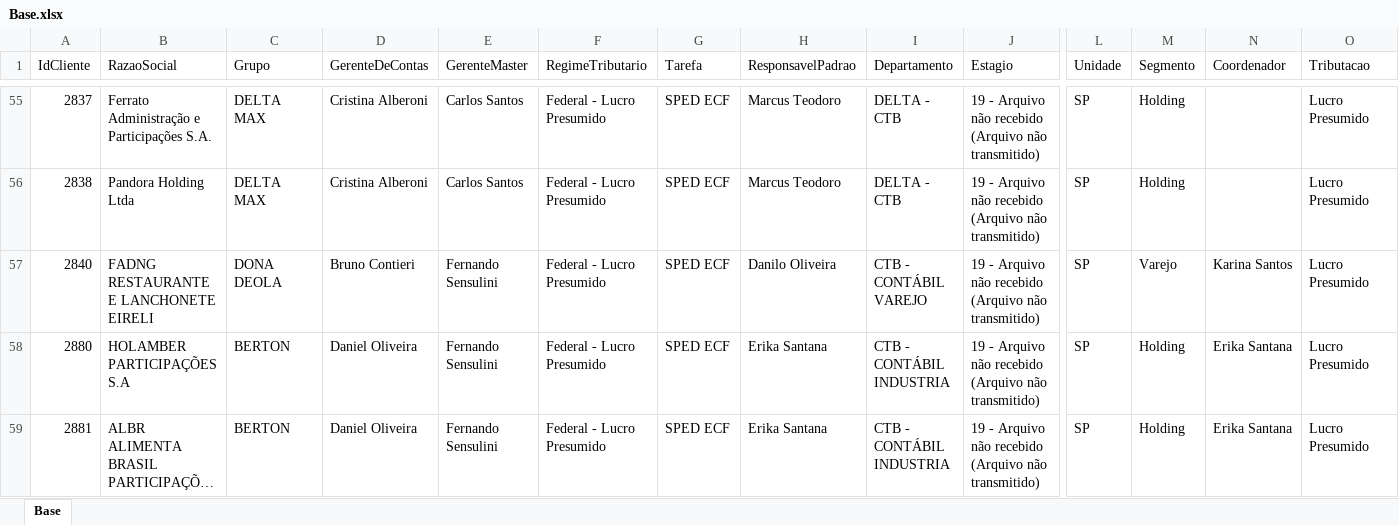
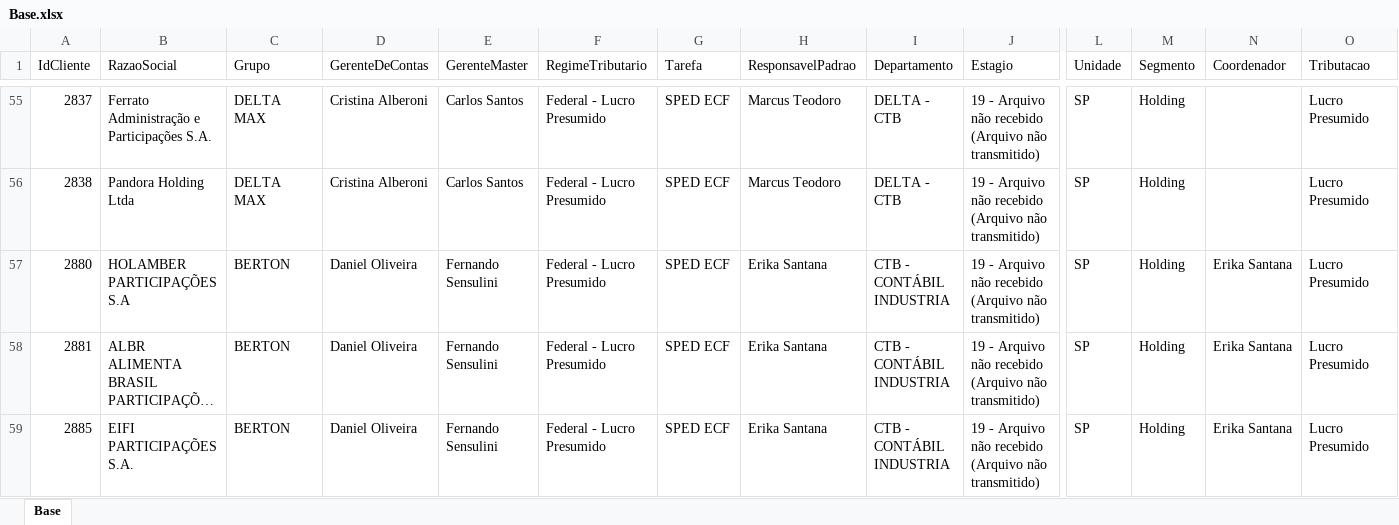
Before and after one commit to Controladoria-MG/Controle-de-SPED, an Excel workbook: data/base_formatada/Base.xlsx, sheet Base, drawn as a sheet; only a part is shown, gaps mark what is left out; the shorter side is filled out with more unchanged rows; long unchanged cells end in …; values as stored, in another font and other column widths than the file's, no borders; removed rows and columns are numbered as before the commit, all else as after; rows hold the shown columns only; the diff covers the shown part only; the diff names each change by its address in the sheet, - before the commit and + after, or states it on an @@ line.

Commit message:
Atualização automática: 2026-07-27 16:05

```diff
--- a/data/base_formatada/Base.xlsx (sheet Base)
+++ b/data/base_formatada/Base.xlsx (sheet Base)
-row 57: 2840 | FADNG RESTAURANTE E LANCHONETE EIRELI | DONA DEOLA | Bruno Contieri | Fernando Sensulini | Federal - Lucro Presumido | SPED ECF | Danilo Oliveira | CTB - CONTÁBIL VAREJO | 19 - Arquivo não recebido (Arquivo não transmitido) | SP | Varejo | Karina Santos | Lucro Presumido
```
Also changed, not shown: 3 added rows and 2 removed rows elsewhere in this sheet.
